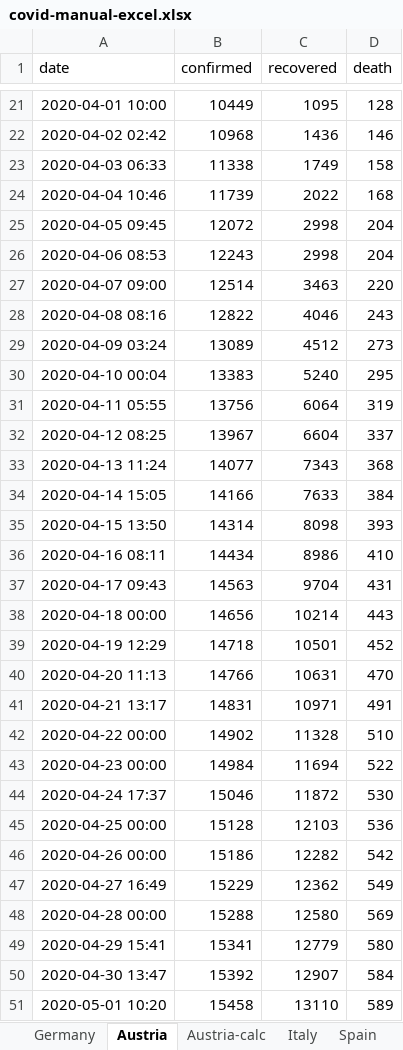
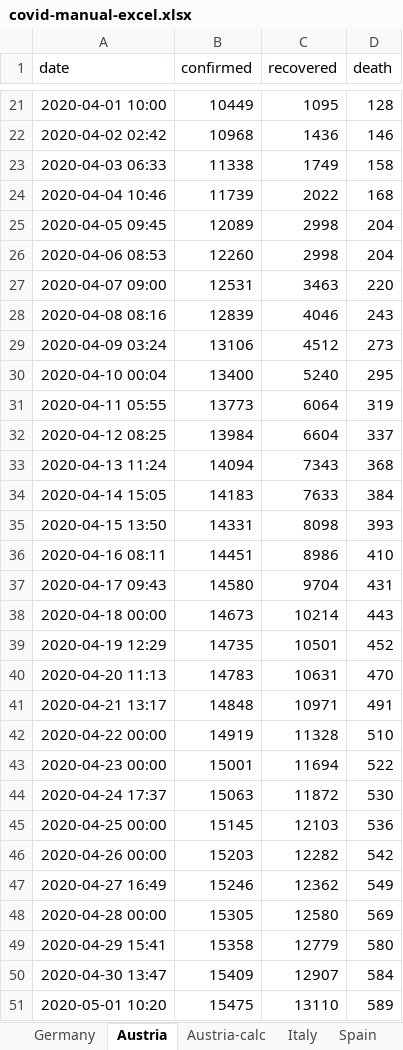
Before and after one commit to cs224/covid-19-data-analysis, an Excel workbook: covid-manual-excel.xlsx, sheet Austria, drawn as a sheet; only a part is shown, gaps mark what is left out; values as stored, in another font and other column widths than the file's, no borders; the diff covers the shown part only; the diff names each change by its address in the sheet, - before the commit and + after, or states it on an @@ line.

```diff
--- a/covid-manual-excel.xlsx (sheet Austria)
+++ b/covid-manual-excel.xlsx (sheet Austria)
-B25 (confirmed): 12072
+B25 (confirmed): 12089
-B26 (confirmed): 12243
+B26 (confirmed): 12260
-B27 (confirmed): 12514
+B27 (confirmed): 12531
-B28 (confirmed): 12822
+B28 (confirmed): 12839
-B29 (confirmed): 13089
+B29 (confirmed): 13106
-B30 (confirmed): 13383
+B30 (confirmed): 13400
-B31 (confirmed): 13756
+B31 (confirmed): 13773
-B32 (confirmed): 13967
+B32 (confirmed): 13984
-B33 (confirmed): 14077
+B33 (confirmed): 14094
-B34 (confirmed): 14166
+B34 (confirmed): 14183
-B35 (confirmed): 14314
+B35 (confirmed): 14331
-B36 (confirmed): 14434
+B36 (confirmed): 14451
-B37 (confirmed): 14563
+B37 (confirmed): 14580
-B38 (confirmed): 14656
+B38 (confirmed): 14673
-B39 (confirmed): 14718
+B39 (confirmed): 14735
-B40 (confirmed): 14766
+B40 (confirmed): 14783
-B41 (confirmed): 14831
+B41 (confirmed): 14848
-B42 (confirmed): 14902
+B42 (confirmed): 14919
-B43 (confirmed): 14984
+B43 (confirmed): 15001
-B44 (confirmed): 15046
+B44 (confirmed): 15063
-B45 (confirmed): 15128
+B45 (confirmed): 15145
-B46 (confirmed): 15186
+B46 (confirmed): 15203
-B47 (confirmed): 15229
+B47 (confirmed): 15246
-B48 (confirmed): 15288
+B48 (confirmed): 15305
-B49 (confirmed): 15341
+B49 (confirmed): 15358
-B50 (confirmed): 15392
+B50 (confirmed): 15409
-B51 (confirmed): 15458
+B51 (confirmed): 15475
```
Also changed, not shown: 1 added row and 9 edited cells elsewhere in this sheet, sheet Austria-calc, sheet Germany, 3 other files.
